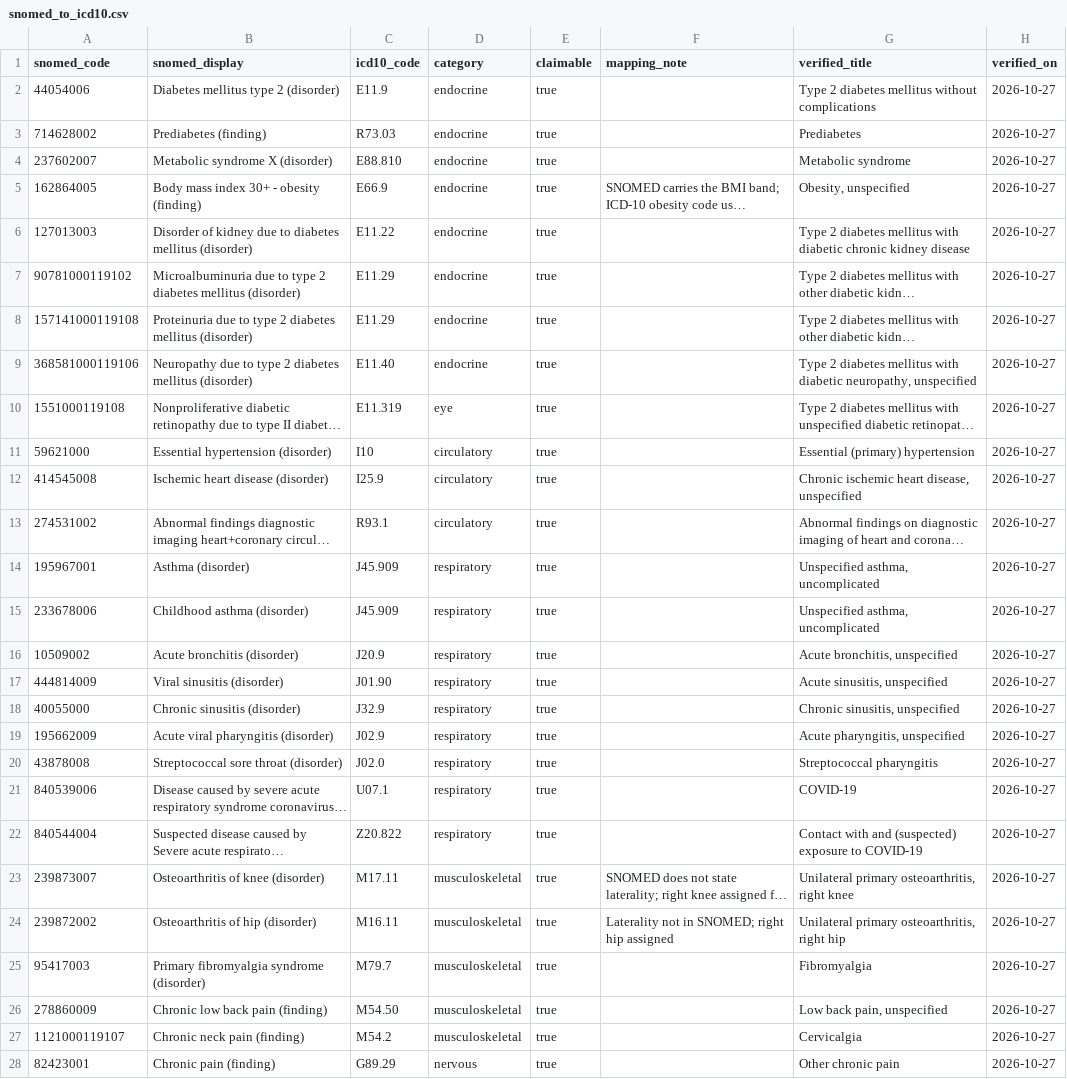
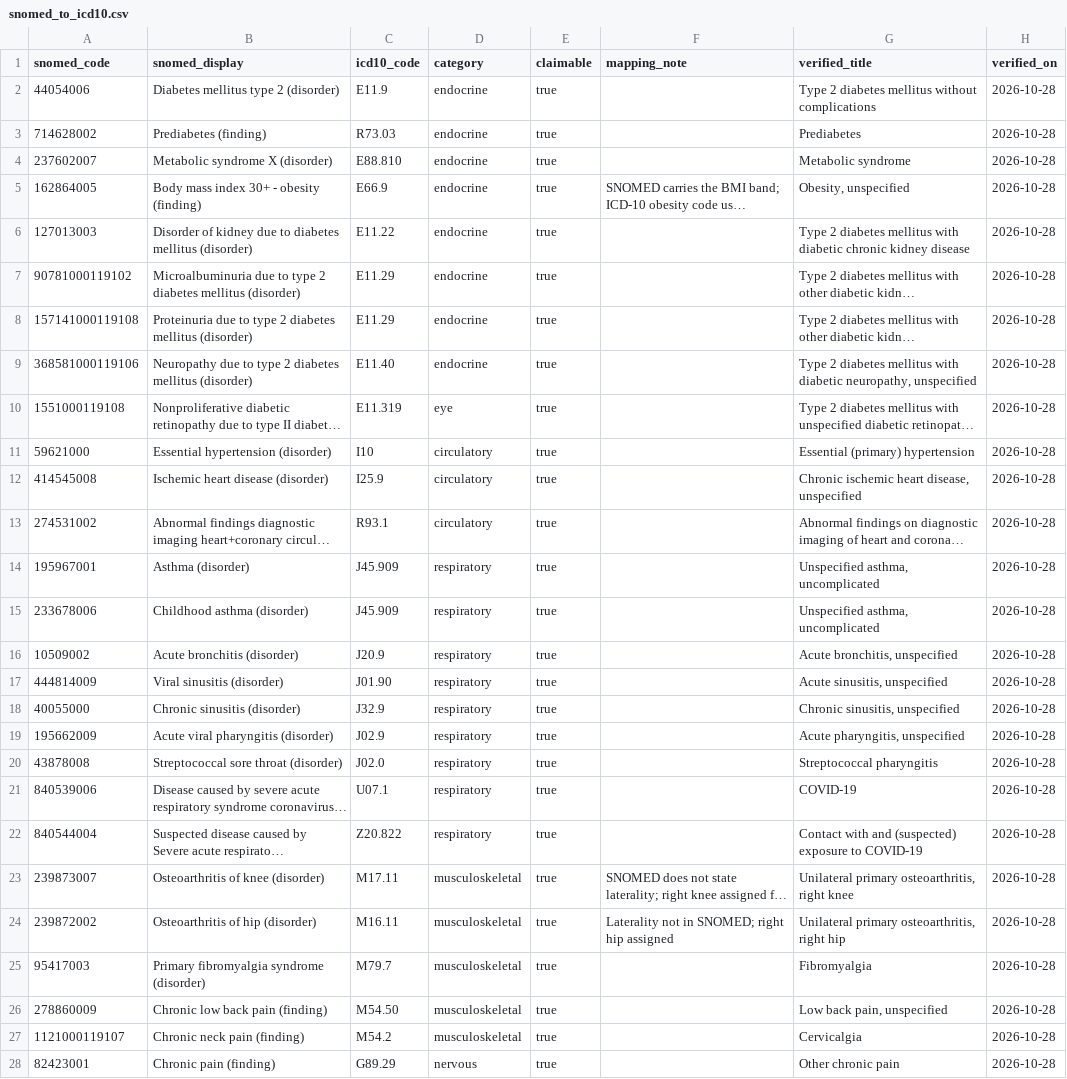
Before and after one commit to mra-2007/memeberassist, a CSV file: data/mappings/snomed_to_icd10.csv, drawn as a sheet; only a part is shown; long unchanged cells end in …; the diff covers the shown part only; the diff names each change by its address in the sheet, - before the commit and + after, or states it on an @@ line.

```diff
--- a/data/mappings/snomed_to_icd10.csv
+++ b/data/mappings/snomed_to_icd10.csv
-H2:H28 (verified_on): 2026-10-27
+H2:H28 (verified_on): 2026-10-28
```
Also changed, not shown: 39 edited cells elsewhere in this file, 1 other file.
